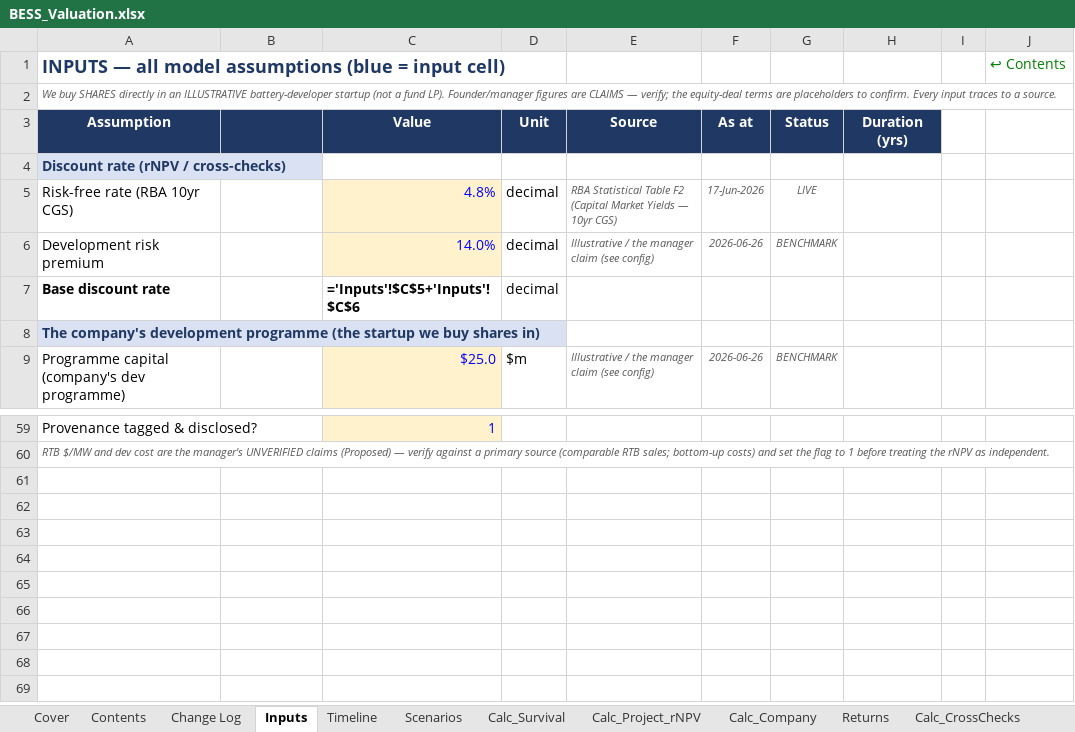
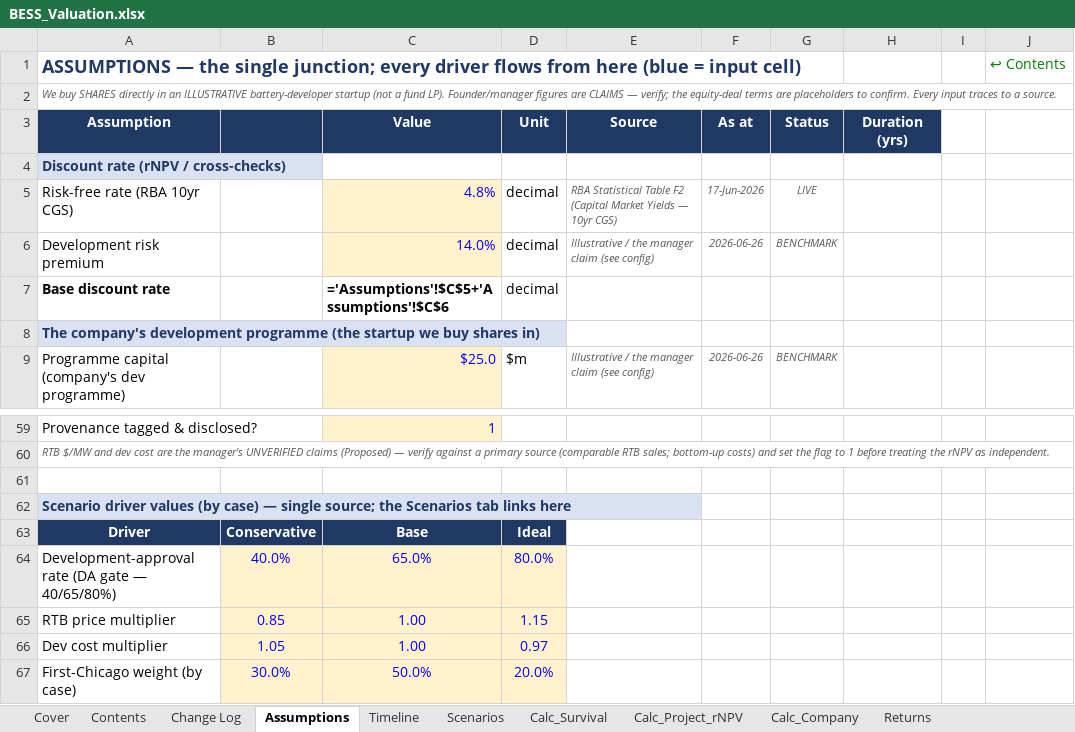
Before and after one commit to Janeqw/PE_Battery-Energy-Storage-System-BESS, an Excel workbook: financial_models/BESS_Valuation.xlsx, sheet Assumptions, drawn as a sheet; only a part is shown, gaps mark what is left out; values as stored, in another font and other column widths than the file's, no borders; formulas without a stored value are shown as written; the diff names each change by its address in the sheet, - before the commit and + after, or states it on an @@ line.

Commit message:
change15 Part 3: Assumptions tab is now the single junction (drivers consolidated)
Build the Assumptions tab FIRST and repoint formulas to it, before any Power Query.

- Renamed the model's Inputs tab -> "Assumptions" (build_model INP constant). The
  builder generates every reference from that constant, so all Calc_*/Returns/
  Sensitivity/Dashboard/Checks formulas auto-repoint to 'Assumptions'! with no #REF!.
- Consolidated the per-scenario DRIVER VALUES (DA 40/65/80%, RTB/dev multipliers) and
  the First-Chicago weights onto the Assumptions tab as the SINGLE SOURCE. The
  Scenarios tab now LINKS to them (green) and keeps only the switch + the live CHOOSE
  case (the switch mechanism stays on its own tab, as the brief allows).
- refresh_model_inputs.py now targets the "Assumptions" tab.
- The longer tab name pushed 6 formulas over the builder's 100-char gate; shortened
  them without changing results: Sensitivity dev-value factored
  (t*dc+(I-t)*ab*dc -> dc*(t+(I-t)*ab)); Checks provenance-advisory text trimmed.
  Formula-quality scan PASSES (no long formulas, no nested IFs).
- No hardcoded literals remain in calc formulas (the *6 rule; fixed in change11).

VERIFIED outputs unchanged: recalculated the HEAD master and the rebuilt master with
the `formulas` lib and compared all 902 common-tab cells -> ZERO numeric mismatches,
ZERO error cells; the only 3 diffs are intentional text (Contents label, Scenarios
note, advisory). 30 tests pass; engine headline still -2.6% / 0.88x. Not pushed.

```diff
--- a/financial_models/BESS_Valuation.xlsx (sheet Assumptions)
+++ b/financial_models/BESS_Valuation.xlsx (sheet Assumptions)
-sheet tab: Inputs
+sheet tab: Assumptions
-A1 (Assumption): INPUTS — all model assumptions (blue =…
+A1 (Assumption): ASSUMPTIONS — the single junction; every driver flows from here (blue =…
-C7 (Value): ='Inputs'!$C$5+'Inputs'!$C$6
+C7 (Value): ='Assumptions'!$C$5+'Assumptions'!$C$6
+row 61: (empty)
+row 62: Scenario driver values (by case) — single source; the Scenarios tab links here
+row 63: Driver | Conservative | Base | Ideal
+row 64: Development-approval rate (DA gate — 40/65/80%) | 40.0% | 65.0% | 80.0%
+row 65: RTB price multiplier | 0.85 | 1.00 | 1.15
+row 66: Dev cost multiplier | 1.05 | 1.00 | 0.97
+row 67: First-Chicago weight (by case) | 30.0% | 50.0% | 20.0%
```
Also changed, not shown: sheet Returns, sheet Calc_Project_rNPV, sheet Sensitivity, sheet Scenarios, sheet Calc_CrossChecks, sheet Calc_Company, 4 more sheets, 2 other files.
